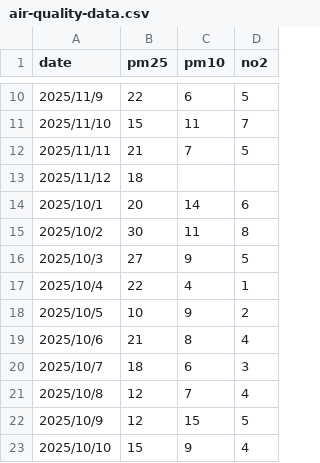
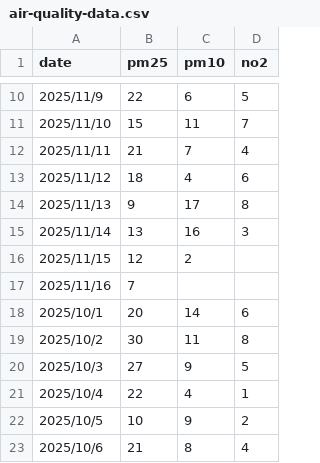
Before and after one commit to WasuWata/mlfs-book, a CSV file: data/air-quality-data.csv, drawn as a sheet; only a part is shown, gaps mark what is left out; the shorter side is filled out with more unchanged rows.

```diff
--- a/data/air-quality-data.csv
+++ b/data/air-quality-data.csv
@@ -11,4 +11,8 @@ date, pm25, pm10, no2
 2025/11/10, 15, 11, 7
-2025/11/11, 21, 7, 5
-2025/11/12, 18, ,
+2025/11/11, 21, 7, 4
+2025/11/12, 18, 4, 6
+2025/11/13, 9, 17, 8
+2025/11/14, 13, 16, 3
+2025/11/15, 12, 2,
+2025/11/16, 7, ,
 2025/10/1, 20, 14, 6
```
Also changed, not shown: 11 other files.
